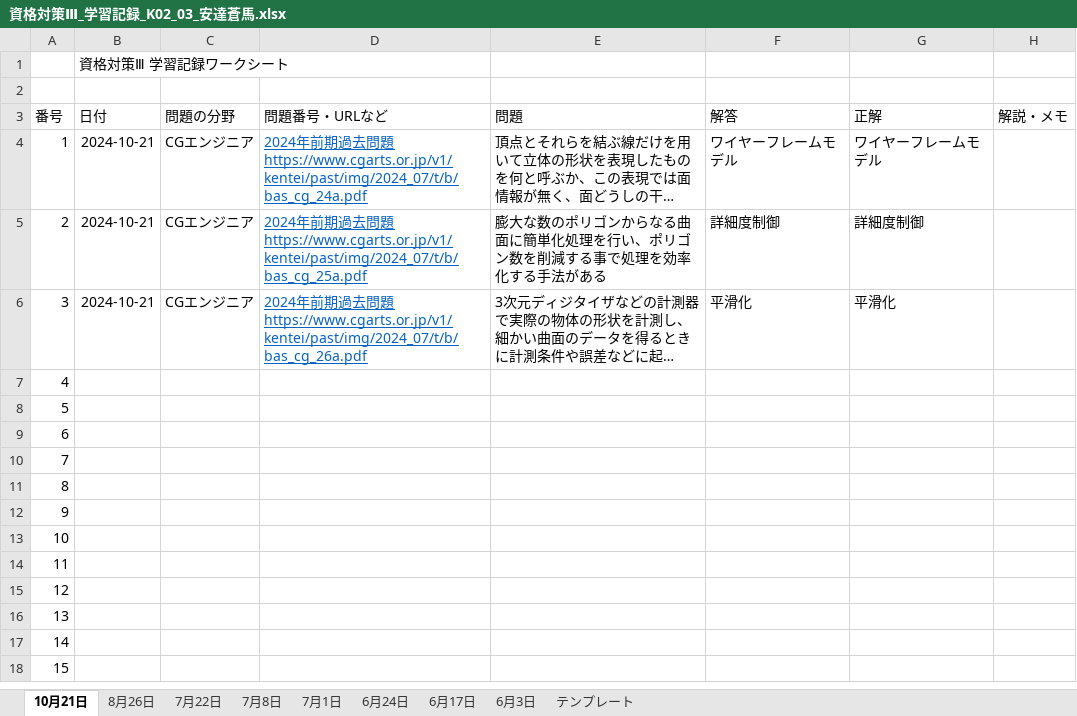
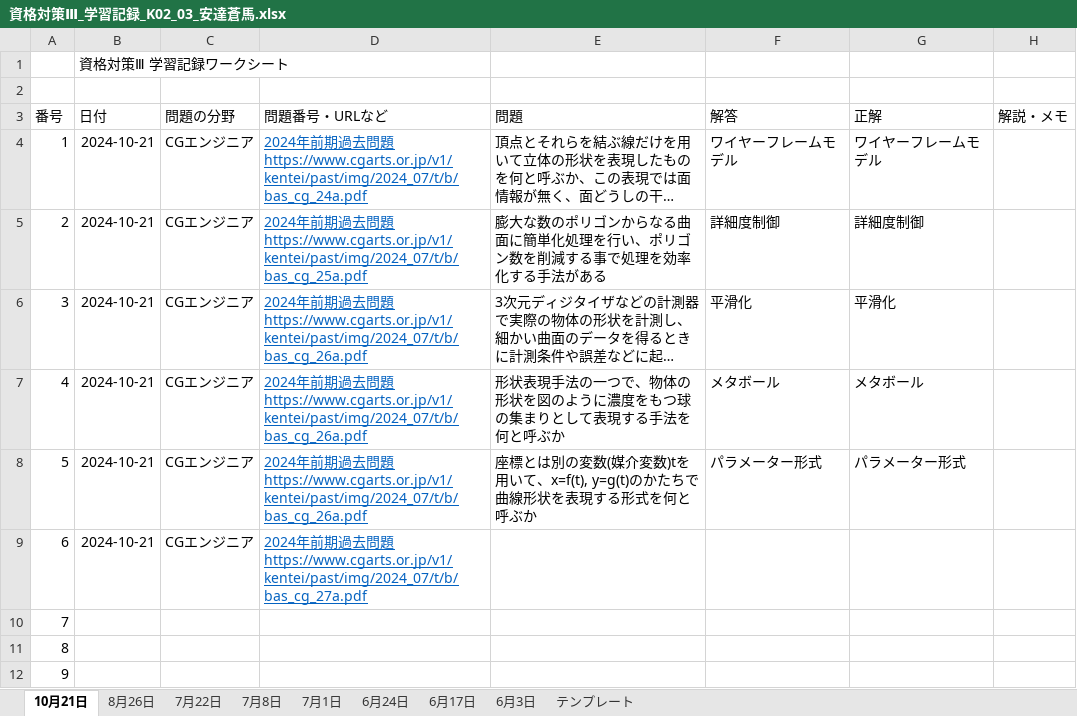
Before and after one commit to adattyan/test, an Excel workbook: k02/資格対策Ⅲ_学習記録_K02_03_安達蒼馬.xlsx, sheet 10月21日, drawn as a sheet; only a part is shown; the shorter side is filled out with more unchanged rows; long unchanged cells end in …; values as stored, in another font and other column widths than the file's, no borders; charts and pictures not drawn; ↵ is a line break in a cell; the diff names each change by its address in the sheet, - before the commit and + after, or states it on an @@ line.

```diff
--- a/k02/資格対策Ⅲ_学習記録_K02_03_安達蒼馬.xlsx (sheet 10月21日)
+++ b/k02/資格対策Ⅲ_学習記録_K02_03_安達蒼馬.xlsx (sheet 10月21日)
-B7:B9 (日付): (empty)
+B7:B9 (日付): 2024-10-21
-C7:C9 (問題の分野): (empty)
+C7:C9 (問題の分野): CGエンジニア
-D7:D8 (問題番号・URLなど): (empty)
+D7:D8 (問題番号・URLなど): 2024年前期過去問題 ↵ https://www.cgarts.or.jp/v1/kentei/past/img/2024_07/t/b/bas_cg_26a.pdf
-E7 (問題): (empty)
+E7 (問題): 形状表現手法の一つで、物体の形状を図のように濃度をもつ球の集まりとして表現する手法を何と呼ぶか
-F7 (解答): (empty)
+F7 (解答): メタボール
-G7 (正解): (empty)
+G7 (正解): メタボール
-E8 (問題): (empty)
+E8 (問題): 座標とは別の変数(媒介変数)tを用いて、x=f(t), y=g(t)のかたちで曲線形状を表現する形式を何と呼ぶか
-F8 (解答): (empty)
+F8 (解答): パラメーター形式
-G8 (正解): (empty)
+G8 (正解): パラメーター形式
-D9 (問題番号・URLなど): (empty)
+D9 (問題番号・URLなど): 2024年前期過去問題 ↵ https://www.cgarts.or.jp/v1/kentei/past/img/2024_07/t/b/bas_cg_27a.pdf
```
Also changed, not shown: charts or pictures, 1 other file.
